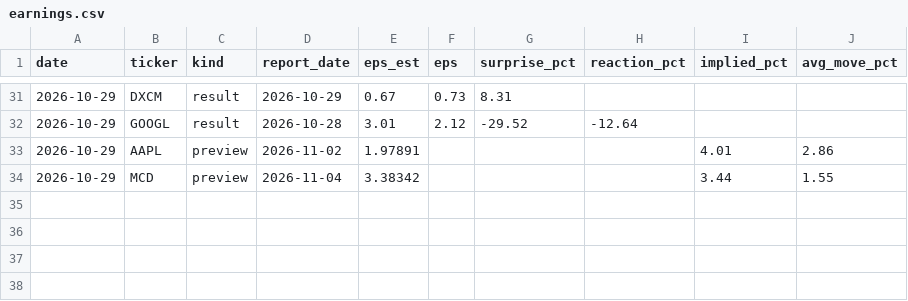
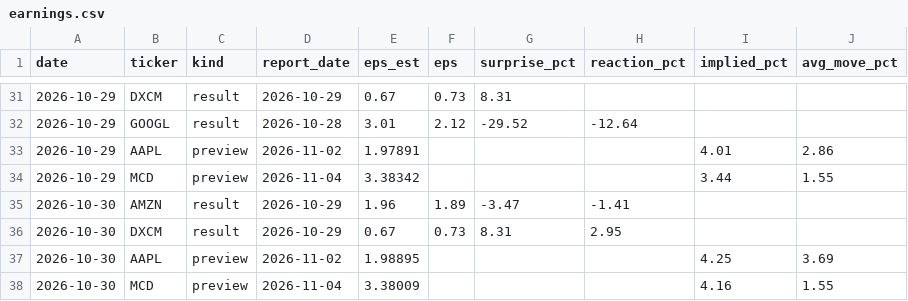
Before and after one commit to christophersherman99/DailyLetter, a CSV file: data/earnings.csv, drawn as a sheet; only a part is shown, gaps mark what is left out.

```diff
--- a/data/earnings.csv
+++ b/data/earnings.csv
@@ -34 +34,5 @@ date,ticker,kind,report_date,eps_est,eps,surprise_pct,reaction_pct,implied_pct,a
 2026-10-29,MCD,preview,2026-11-04,3.38342,,,,3.44,1.55
+2026-10-30,AMZN,result,2026-10-29,1.96,1.89,-3.47,-1.41,,
+2026-10-30,DXCM,result,2026-10-29,0.67,0.73,8.31,2.95,,
+2026-10-30,AAPL,preview,2026-11-02,1.98895,,,,4.25,3.69
+2026-10-30,MCD,preview,2026-11-04,3.38009,,,,4.16,1.55
```
Also changed, not shown: data/catalysts.csv, data/holdings.csv, 5 other files.
